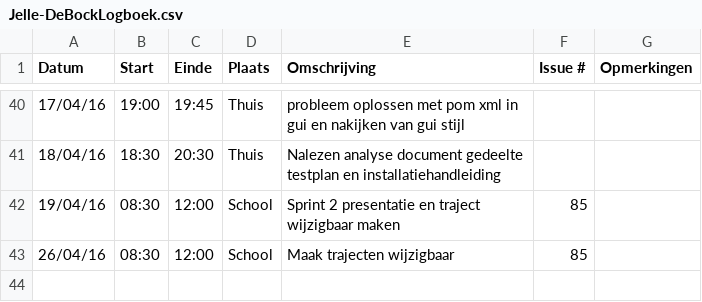
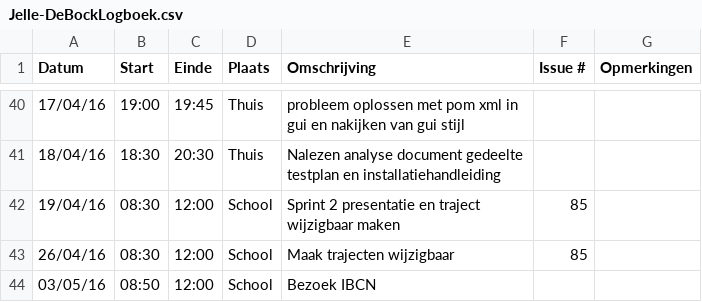
Before and after one commit to ghentlivinglab/Traffic-Travel-Time-Analyzer-3, a CSV file: Jelle-DeBockLogboek.csv, drawn as a sheet; only a part is shown, gaps mark what is left out; the diff names each change by its address in the sheet, - before the commit and + after, or states it on an @@ line.

Commit message:
Update Jelle-DeBockLogboek.csv

```diff
--- a/Jelle-DeBockLogboek.csv
+++ b/Jelle-DeBockLogboek.csv
+row 44: 03/05/16 | 08:50 | 12:00 | School | Bezoek IBCN
```
